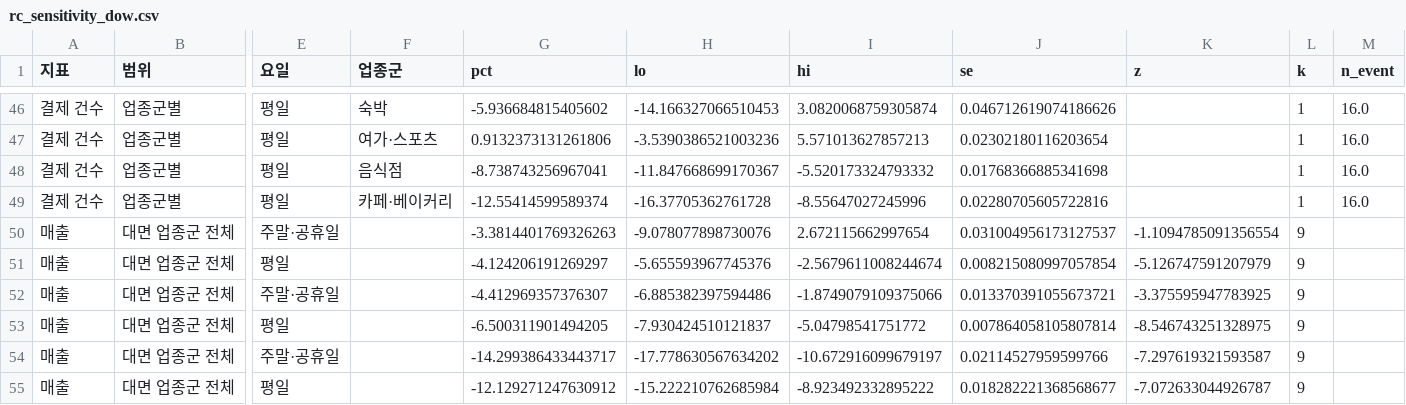
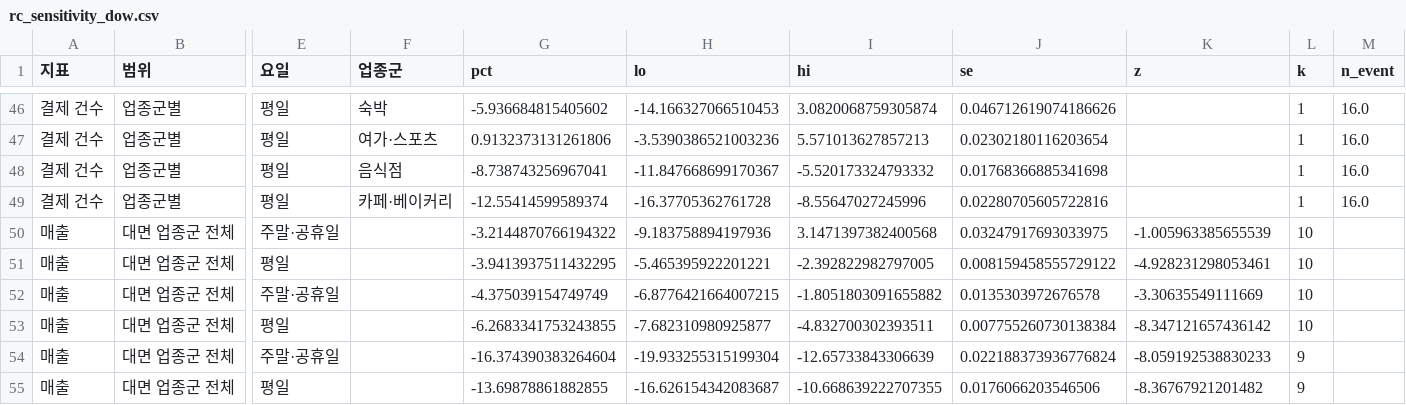
Before and after one commit to wisebell77/BIGCON, a CSV file: outputs/tables/rc_sensitivity_dow.csv, drawn as a sheet; only a part is shown, gaps mark what is left out; the diff covers the shown part only; the diff names each change by its address in the sheet, - before the commit and + after, or states it on an @@ line.

```diff
--- a/outputs/tables/rc_sensitivity_dow.csv
+++ b/outputs/tables/rc_sensitivity_dow.csv
-G50 (pct): -3.3814401769326263
+G50 (pct): -3.2144870766194322
-H50 (lo): -9.078077898730076
+H50 (lo): -9.183758894197936
-I50 (hi): 2.672115662997654
+I50 (hi): 3.1471397382400568
-J50 (se): 0.031004956173127537
+J50 (se): 0.03247917693033975
-K50 (z): -1.1094785091356554
+K50 (z): -1.005963385655539
-L50:L53 (k): 9
+L50:L53 (k): 10
-G51 (pct): -4.124206191269297
+G51 (pct): -3.9413937511432295
-H51 (lo): -5.655593967745376
+H51 (lo): -5.465395922201221
-I51 (hi): -2.5679611008244674
+I51 (hi): -2.392822982797005
-J51 (se): 0.008215080997057854
+J51 (se): 0.008159458555729122
-K51 (z): -5.126747591207979
+K51 (z): -4.928231298053461
-G52 (pct): -4.412969357376307
+G52 (pct): -4.375039154749749
-H52 (lo): -6.885382397594486
+H52 (lo): -6.8776421664007215
-I52 (hi): -1.8749079109375066
+I52 (hi): -1.8051803091655882
-J52 (se): 0.013370391055673721
+J52 (se): 0.0135303972676578
-K52 (z): -3.375595947783925
+K52 (z): -3.30635549111669
-G53 (pct): -6.500311901494205
+G53 (pct): -6.2683341753243855
-H53 (lo): -7.930424510121837
+H53 (lo): -7.682310980925877
-I53 (hi): -5.04798541751772
+I53 (hi): -4.832700302393511
-J53 (se): 0.007864058105807814
+J53 (se): 0.007755260730138384
-K53 (z): -8.546743251328975
+K53 (z): -8.347121657436142
-G54 (pct): -14.299386433443717
+G54 (pct): -16.374390383264604
-H54 (lo): -17.778630567634202
+H54 (lo): -19.933255315199304
-I54 (hi): -10.672916099679197
+I54 (hi): -12.65733843306639
-J54 (se): 0.02114527959599766
+J54 (se): 0.022188373936776824
-K54 (z): -7.297619321593587
+K54 (z): -8.059192538830233
-G55 (pct): -12.129271247630912
+G55 (pct): -13.69878861882855
-H55 (lo): -15.222210762685984
+H55 (lo): -16.626154342083687
-I55 (hi): -8.923492332895222
+I55 (hi): -10.668639222707355
-J55 (se): 0.018282221368568677
+J55 (se): 0.0176066203546506
-K55 (z): -7.072633044926787
+K55 (z): -8.36767921201482
```
Also changed, not shown: 70 edited cells elsewhere in this file, outputs/tables/al_gangnam_candidates.csv, outputs/tables/rc_budget_months.csv, 38 other files.
